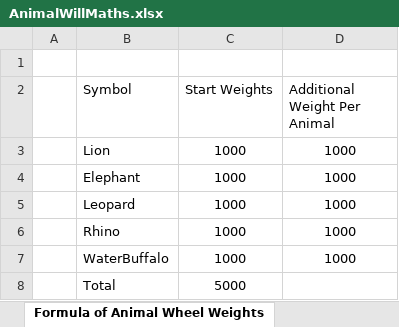
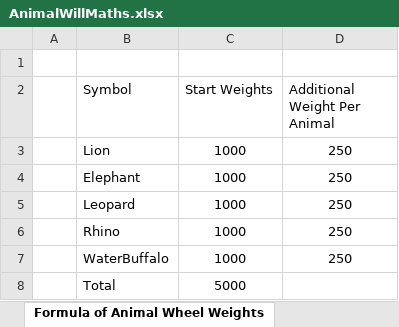
Before and after one commit to microchelick43018/AnimalWill, an Excel workbook: AnimalWill/AnimalWillMaths.xlsx, sheet Formula of Animal Wheel Weights, drawn as a sheet; values as stored, in another font and other column widths than the file's, no borders; the diff names each change by its address in the sheet, - before the commit and + after, or states it on an @@ line.

```diff
--- a/AnimalWill/AnimalWillMaths.xlsx (sheet Formula of Animal Wheel Weights)
+++ b/AnimalWill/AnimalWillMaths.xlsx (sheet Formula of Animal Wheel Weights)
-D3:D7 (Additional Weight Per Animal): 1000
+D3:D7 (Additional Weight Per Animal): 250
```
Also changed, not shown: sheet ElephantFeature Reels, sheet Rhino Feature Reels, sheet Outer Collector Reels, sheet Buffalo Feature Reel Set1, sheet Buffalo Feature Reel Set2, sheet Buffalo Feature Reel Set3, 4 more sheets, other sheet tabs, 8 other files.
